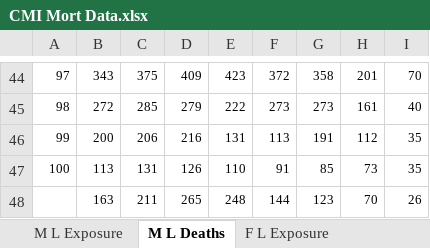
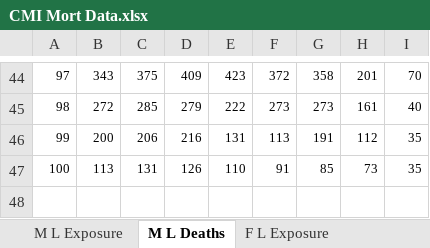
Before and after one commit to AlainW03/longevity-bonds-project2025, an Excel workbook: CMI Mort Data.xlsx, sheet M L Deaths, drawn as a sheet; only a part is shown, gaps mark what is left out; values as stored, in another font and other column widths than the file's, no borders; the diff names each change by its address in the sheet, - before the commit and + after, or states it on an @@ line.

Commit message:
Imported the data set and created the mortality tables

```diff
--- a/CMI Mort Data.xlsx (sheet M L Deaths)
+++ b/CMI Mort Data.xlsx (sheet M L Deaths)
-row 48:  | 163 | 211 | 265 | 248 | 144 | 123 | 70 | 26
```
Also changed, not shown: 4 other files.
